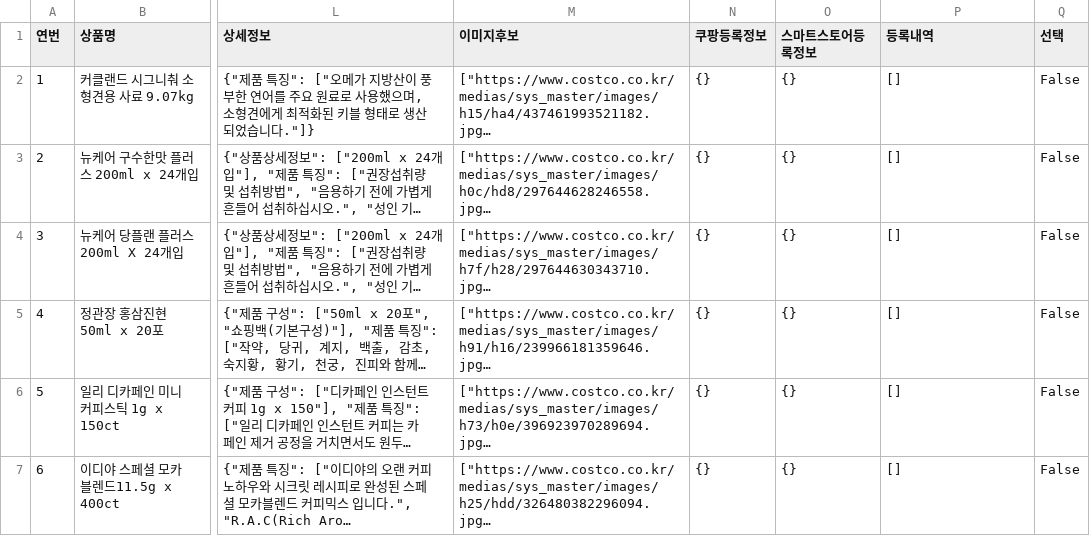
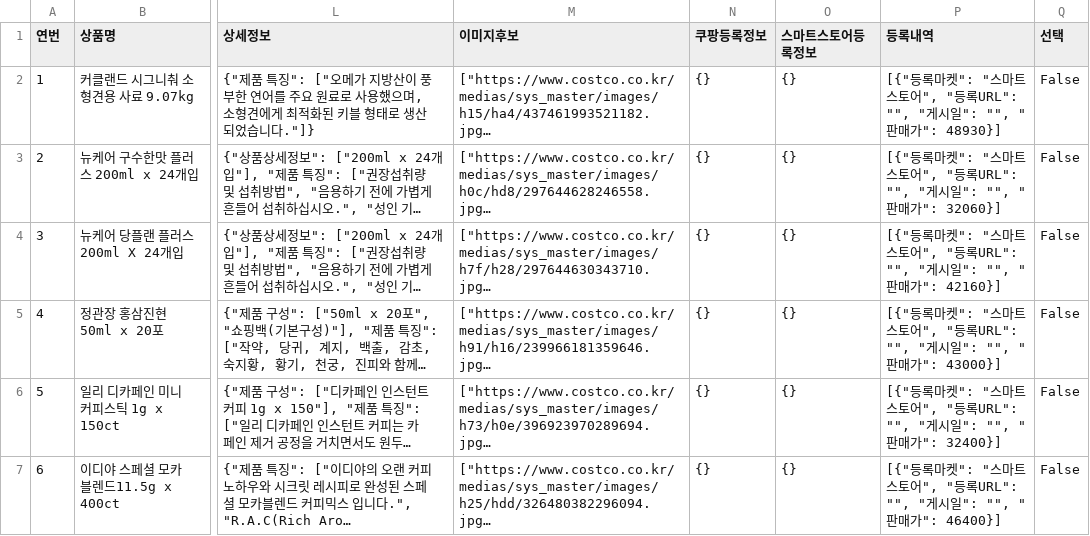
Before and after one commit to kbs61man-UOU/product-images, a CSV file: data/sourcing_items.csv, drawn as a sheet; only a part is shown, gaps mark what is left out; long unchanged cells end in …; the diff names each change by its address in the sheet, - before the commit and + after, or states it on an @@ line.

Commit message:
소싱도구 데이터 자동 백업 (2026-09-20)

```diff
--- a/data/sourcing_items.csv
+++ b/data/sourcing_items.csv
-P2 (등록내역): []
+P2 (등록내역): [{"등록마켓": "스마트스토어", "등록URL": "", "게시일": "", "판매가": 48930}]
-P3 (등록내역): []
+P3 (등록내역): [{"등록마켓": "스마트스토어", "등록URL": "", "게시일": "", "판매가": 32060}]
-P4 (등록내역): []
+P4 (등록내역): [{"등록마켓": "스마트스토어", "등록URL": "", "게시일": "", "판매가": 42160}]
-P5 (등록내역): []
+P5 (등록내역): [{"등록마켓": "스마트스토어", "등록URL": "", "게시일": "", "판매가": 43000}]
-P6 (등록내역): []
+P6 (등록내역): [{"등록마켓": "스마트스토어", "등록URL": "", "게시일": "", "판매가": 32400}]
-P7 (등록내역): []
+P7 (등록내역): [{"등록마켓": "스마트스토어", "등록URL": "", "게시일": "", "판매가": 46400}]
```
